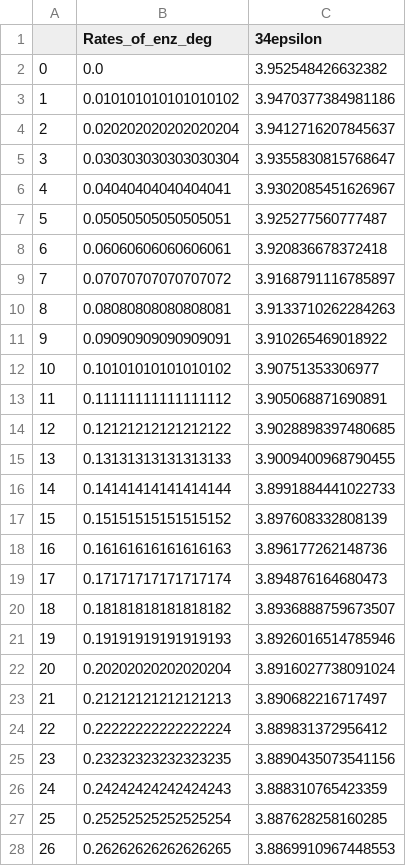
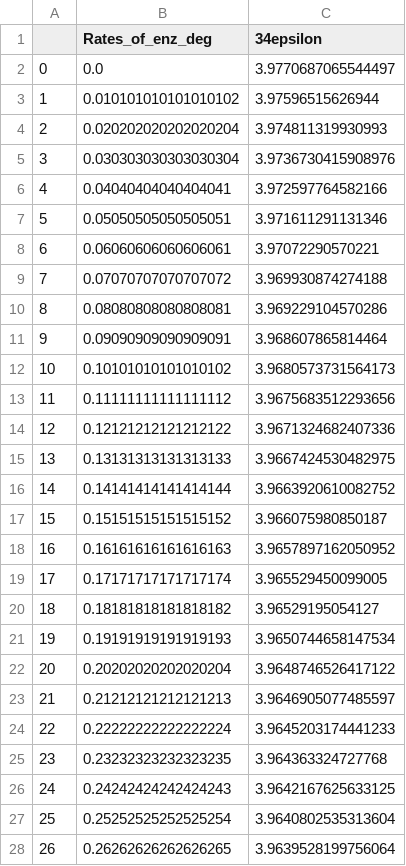
Before and after one commit to daniosro/DMSP, a CSV file: data/modelling/34e_variable_enz_deg_rates.csv, drawn as a sheet; only a part is shown; the diff covers the shown part only.

```diff
--- a/data/modelling/34e_variable_enz_deg_rates.csv
+++ b/data/modelling/34e_variable_enz_deg_rates.csv
@@ -1,28 +1,28 @@
 ,Rates_of_enz_deg,34epsilon
-0,0.0,3.952548426632382
-1,0.010101010101010102,3.9470377384981186
-2,0.020202020202020204,3.9412716207845637
-3,0.030303030303030304,3.9355830815768647
-4,0.04040404040404041,3.9302085451626967
-5,0.05050505050505051,3.925277560777487
-6,0.06060606060606061,3.920836678372418
-7,0.07070707070707072,3.9168791116785897
-8,0.08080808080808081,3.9133710262284263
-9,0.09090909090909091,3.910265469018922
-10,0.10101010101010102,3.90751353306977
-11,0.11111111111111112,3.905068871690891
-12,0.12121212121212122,3.9028898397480685
-13,0.13131313131313133,3.9009400968790455
-14,0.14141414141414144,3.8991884441022733
-15,0.15151515151515152,3.897608332808139
-16,0.16161616161616163,3.896177262148736
-17,0.17171717171717174,3.894876164680473
-18,0.18181818181818182,3.8936888759673507
-19,0.19191919191919193,3.8926016514785946
-20,0.20202020202020204,3.8916027738091024
-21,0.21212121212121213,3.890682216717497
-22,0.22222222222222224,3.889831372956412
-23,0.23232323232323235,3.8890435073541156
-24,0.24242424242424243,3.888310765423359
-25,0.25252525252525254,3.887628258160285
-26,0.26262626262626265,3.8869910967448553
+0,0.0,3.9770687065544497
+1,0.010101010101010102,3.97596515626944
+2,0.020202020202020204,3.974811319930993
+3,0.030303030303030304,3.9736730415908976
+4,0.04040404040404041,3.972597764582166
+5,0.05050505050505051,3.971611291131346
+6,0.06060606060606061,3.97072290570221
+7,0.07070707070707072,3.969930874274188
+8,0.08080808080808081,3.969229104570286
+9,0.09090909090909091,3.968607865814464
+10,0.10101010101010102,3.9680573731564173
+11,0.11111111111111112,3.9675683512293656
+12,0.12121212121212122,3.9671324682407336
+13,0.13131313131313133,3.9667424530482975
+14,0.14141414141414144,3.9663920610082752
+15,0.15151515151515152,3.966075980850187
+16,0.16161616161616163,3.9657897162050952
+17,0.17171717171717174,3.965529450099005
+18,0.18181818181818182,3.96529195054127
+19,0.19191919191919193,3.9650744658147534
+20,0.20202020202020204,3.9648746526417122
+21,0.21212121212121213,3.9646905077485597
+22,0.22222222222222224,3.9645203174441233
+23,0.23232323232323235,3.964363324727768
+24,0.24242424242424243,3.9642167625633125
+25,0.25252525252525254,3.9640802535313604
+26,0.26262626262626265,3.9639528199756064
```
Also changed, not shown: 73 edited cells elsewhere in this file, data/modelling/34e_variable_32ratio.csv, data/modelling/34e_variable_32vmax.csv, 4 other files.
